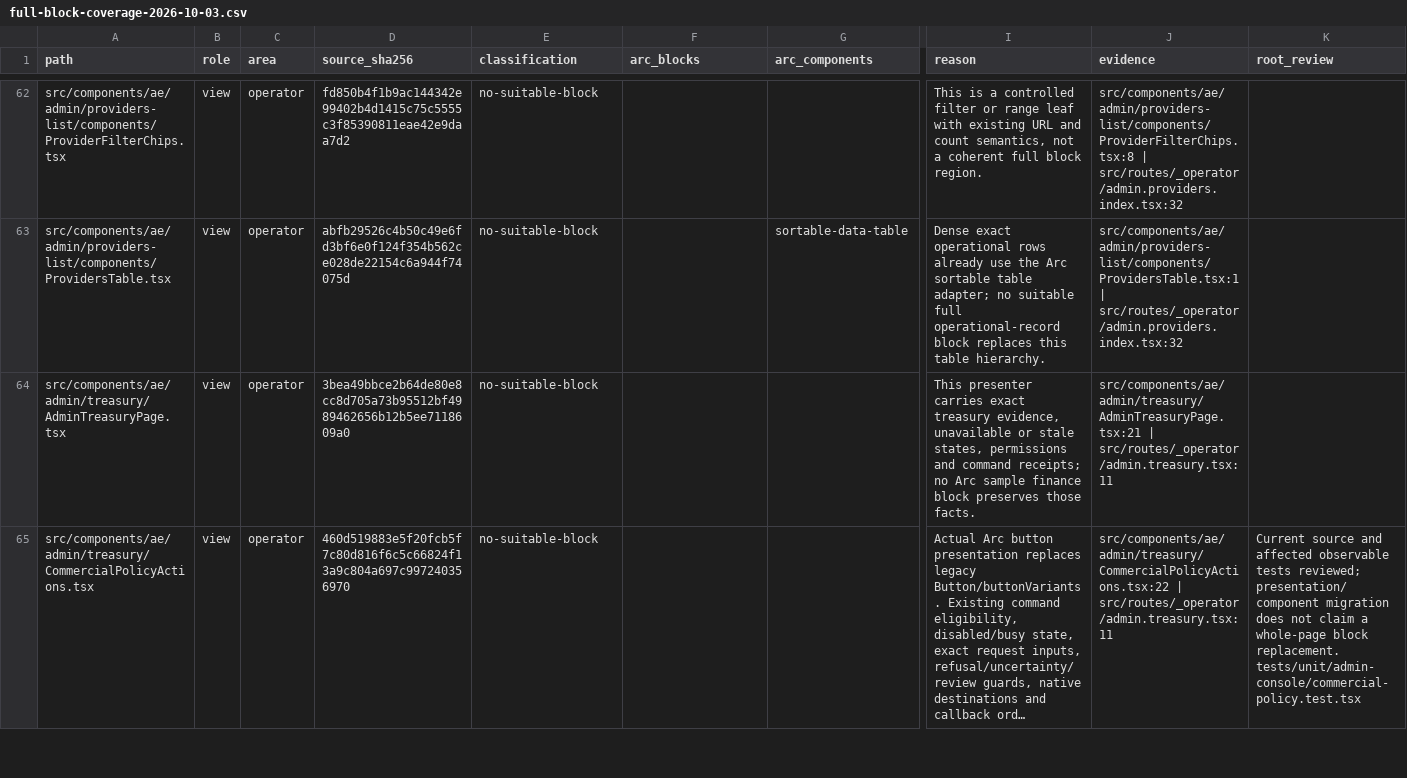
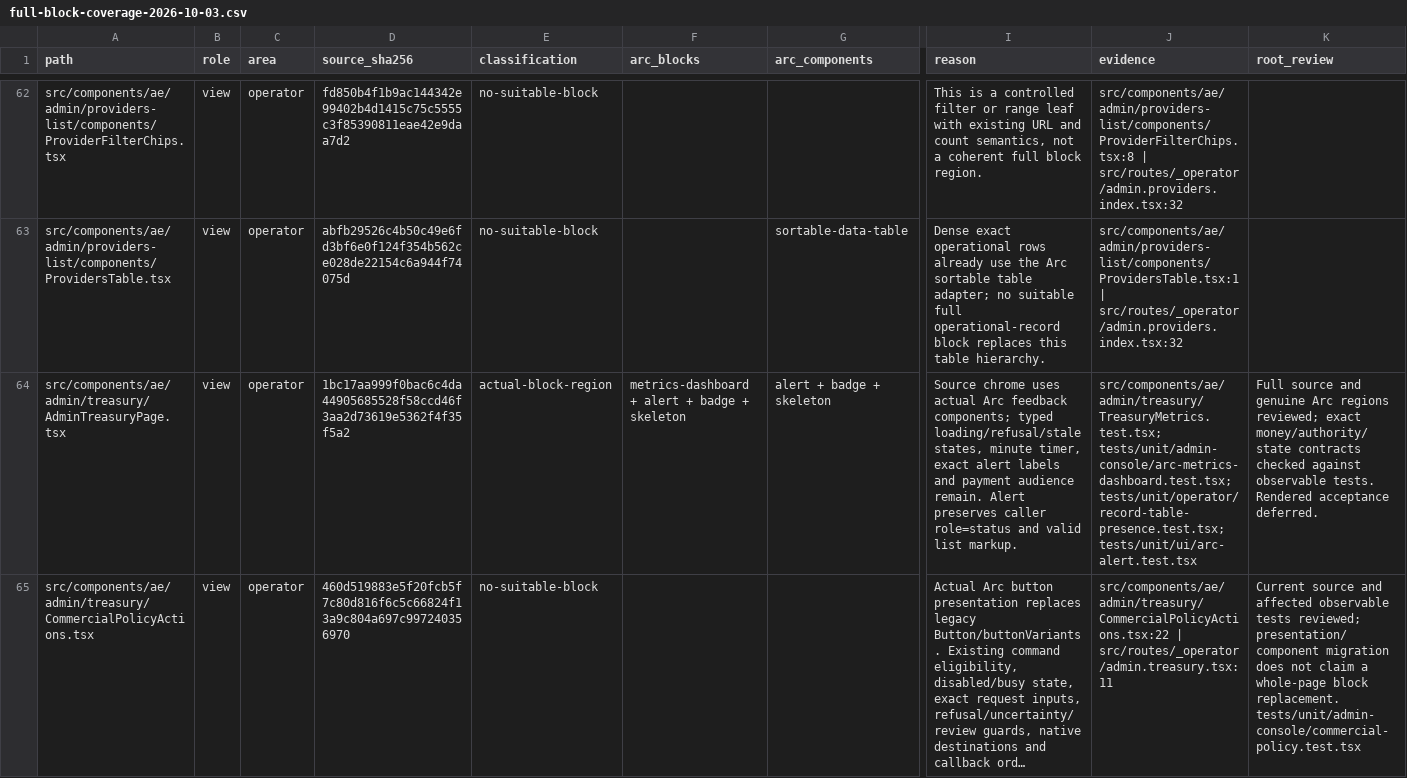
Before and after one commit to CreasyBear/Agentic-Economy, a CSV file: docs/designs/arc-ui-refactor/full-block-coverage-2026-10-03.csv, drawn as a sheet; only a part is shown, gaps mark what is left out; long unchanged cells end in …; the diff covers the shown part only; the diff names each change by its address in the sheet, - before the commit and + after, or states it on an @@ line.

Commit message:
Compose Treasury with Arc dashboard regions and compact records (#319)
* Refactor Treasury into Arc dashboard and compact record regions

* Record shared Arc Alert integration delta

* Record Treasury release gate and shared Alert resolution

```diff
--- a/docs/designs/arc-ui-refactor/full-block-coverage-2026-10-03.csv
+++ b/docs/designs/arc-ui-refactor/full-block-coverage-2026-10-03.csv
-D64 (source_sha256): 3bea49bbce2b64de80e8cc8d705a73b95512bf4989462656b12b5ee7118609a0
+D64 (source_sha256): 1bc17aa999f0bac6c4da44905685528f58ccd46f3aa2d73619e5362f4f35f5a2
-E64 (classification): no-suitable-block
+E64 (classification): actual-block-region
-F64 (arc_blocks): (empty)
+F64 (arc_blocks): metrics-dashboard + alert + badge + skeleton
-G64 (arc_components): (empty)
+G64 (arc_components): alert + badge + skeleton
-I64 (reason): This presenter carries exact treasury evidence, unavailable or stale states, permissions and command receipts; no Arc sample finance block preserves those facts.
+I64 (reason): Source chrome uses actual Arc feedback components; typed loading/refusal/stale states, minute timer, exact alert labels and payment audience remain. Alert preserves caller role=status and valid list markup.
-J64 (evidence): src/components/ae/admin/treasury/AdminTreasuryPage.tsx:21 | src/routes/_operator/admin.treasury.tsx:11
+J64 (evidence): src/components/ae/admin/treasury/TreasuryMetrics.test.tsx; tests/unit/admin-console/arc-metrics-dashboard.test.tsx; tests/unit/operator/record-table-presence.test.tsx; tests/unit/ui/arc-alert.test.tsx
-K64 (root_review): (empty)
+K64 (root_review): Full source and genuine Arc regions reviewed; exact money/authority/state contracts checked against observable tests. Rendered acceptance deferred.
```
Also changed, not shown: 4 added rows and 19 edited cells elsewhere in this file, docs/designs/arc-ui-refactor/action-inventory.csv, 18 other files.
